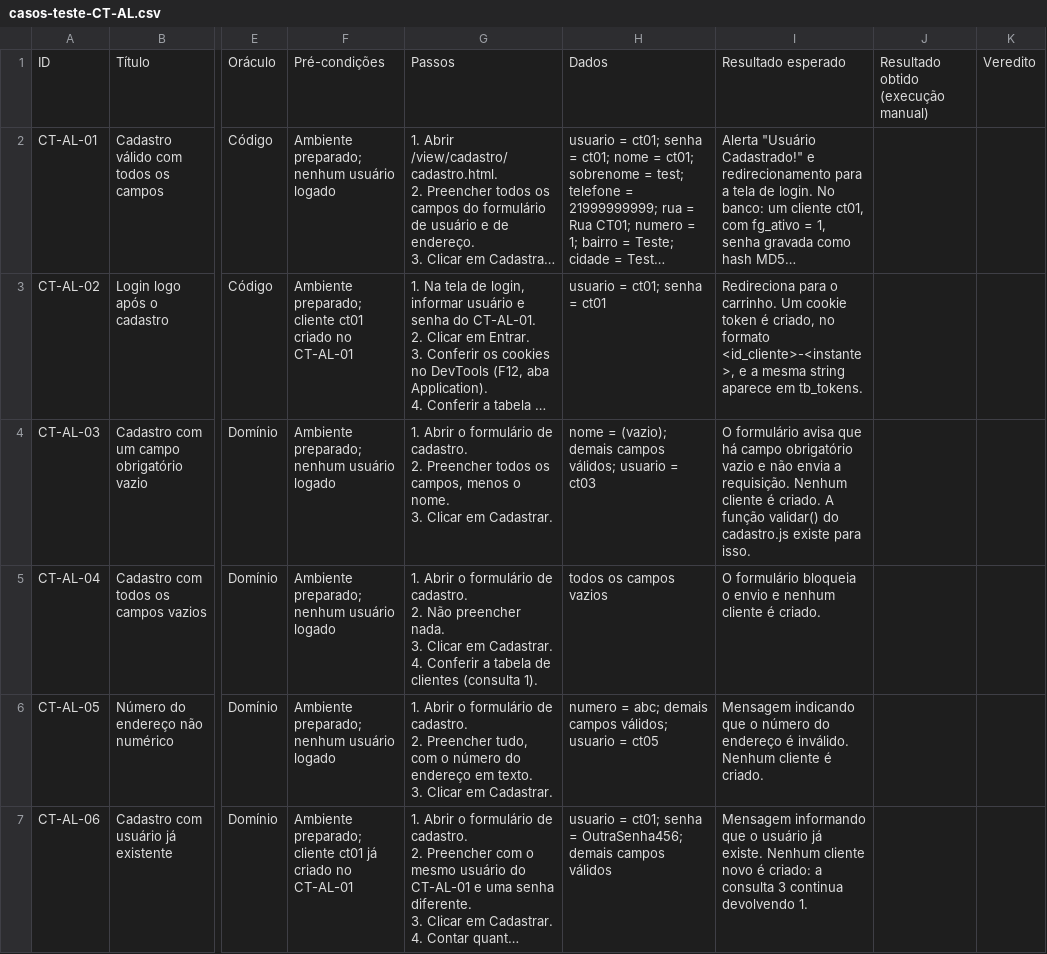
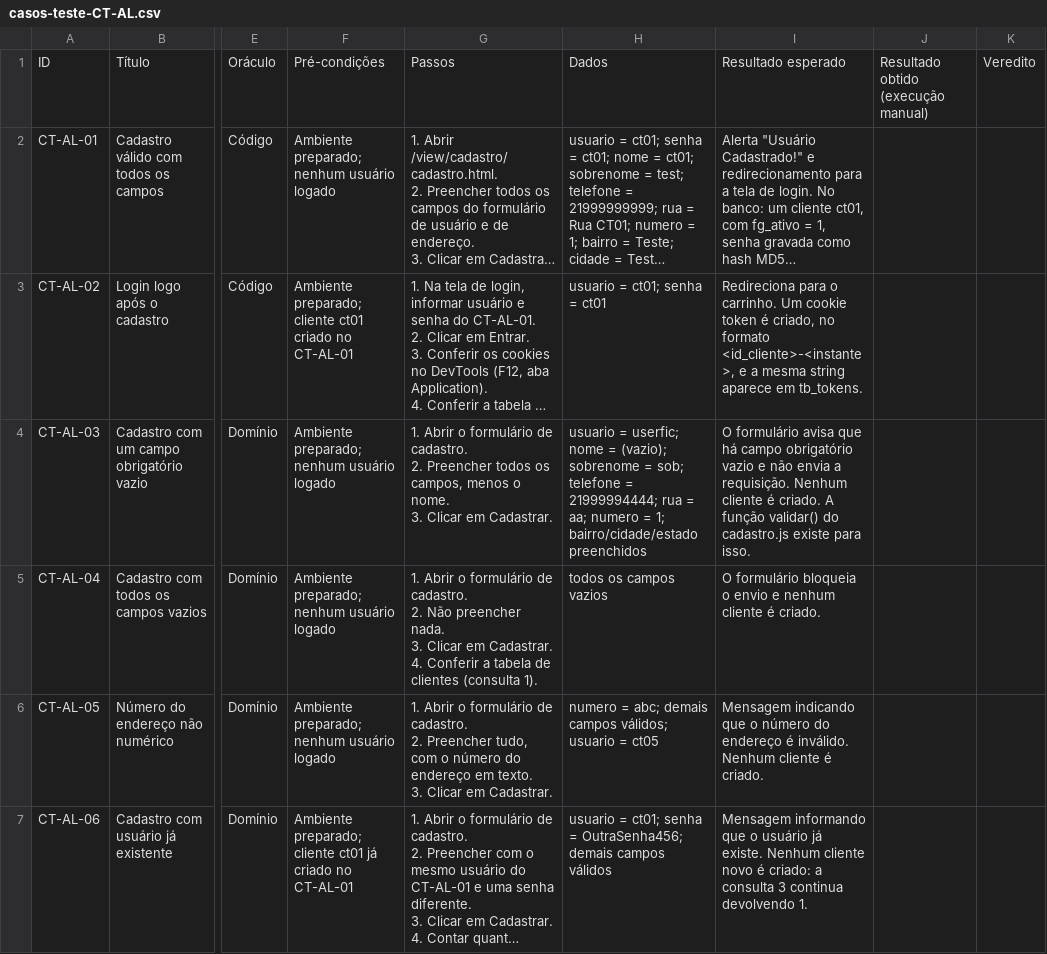
Before and after one commit to RTV-QS/Lanchonete, a CSV file: docs/entrega1/testes-manuais/casos-teste-CT-AL.csv, drawn as a sheet; only a part is shown, gaps mark what is left out; long unchanged cells end in …; the diff names each change by its address in the sheet, - before the commit and + after, or states it on an @@ line.

Commit message:
Alinha os dados do CT-AL-03 com o cliente usado na execucao (id 14, usuario userfic, nome vazio)

```diff
--- a/docs/entrega1/testes-manuais/casos-teste-CT-AL.csv
+++ b/docs/entrega1/testes-manuais/casos-teste-CT-AL.csv
-H4: nome = (vazio); demais campos válidos; usuario = ct03
+H4: usuario = userfic; nome = (vazio); sobrenome = sob; telefone = 21999994444; rua = aa; numero = 1; bairro/cidade/estado preenchidos
```
